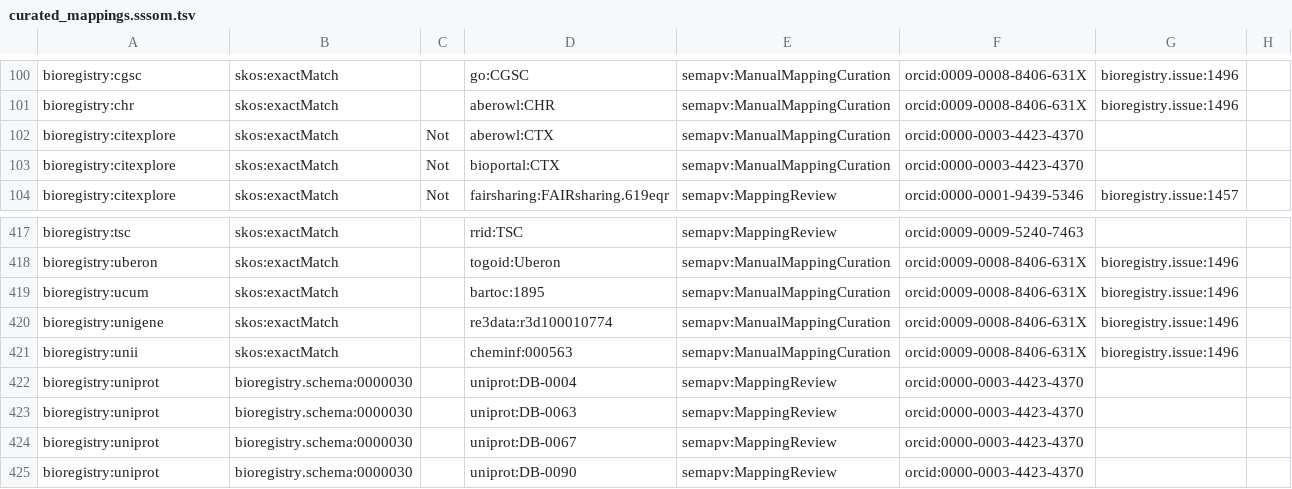
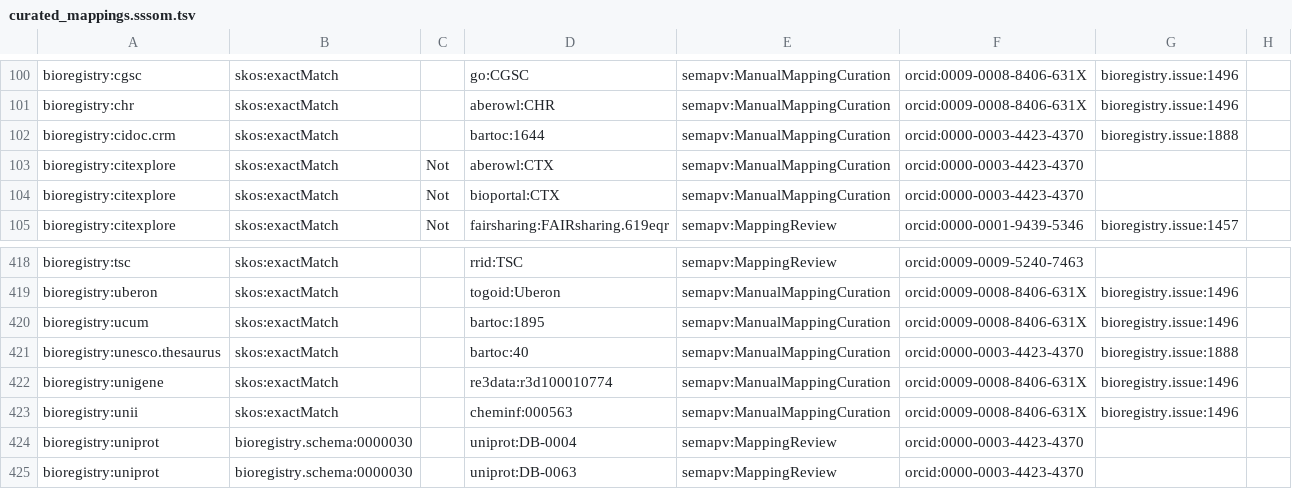
Before and after one commit to biopragmatics/bioregistry, a TSV file: src/bioregistry/data/curated_mappings.sssom.tsv, drawn as a sheet; only a part is shown, gaps mark what is left out; the shorter side is filled out with more unchanged rows; the diff names each change by its address in the sheet, - before the commit and + after, or states it on an @@ line.

Commit message:
Manual curations and sync

```diff
--- a/src/bioregistry/data/curated_mappings.sssom.tsv
+++ b/src/bioregistry/data/curated_mappings.sssom.tsv
+row 102: bioregistry:cidoc.crm | skos:exactMatch |  | bartoc:1644 | semapv:ManualMappingCuration | orcid:0000-0003-4423-4370 | bioregistry.issue:1888
+row 421: bioregistry:unesco.thesaurus | skos:exactMatch |  | bartoc:40 | semapv:ManualMappingCuration | orcid:0000-0003-4423-4370 | bioregistry.issue:1888
```
Also changed, not shown: 5 other files.
